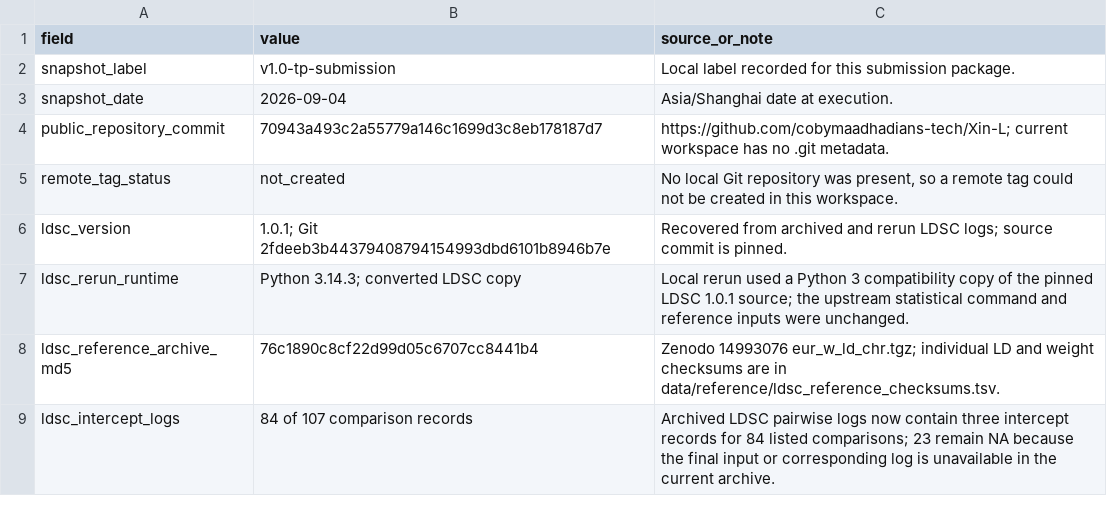
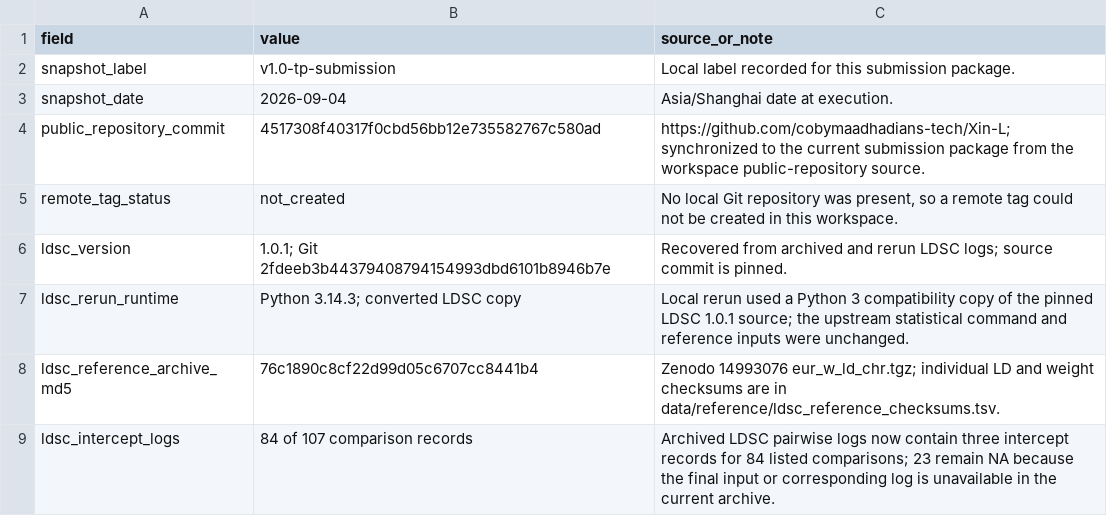
Before and after one commit to cobymaadhadians-tech/Xin-L, a TSV file: environment/submission_snapshot.tsv, drawn as a sheet; only a part is shown.

```diff
--- a/environment/submission_snapshot.tsv
+++ b/environment/submission_snapshot.tsv
@@ -3,3 +3,3 @@ snapshot_label	v1.0-tp-submission	Local label recorded for this submission packa
 snapshot_date	2026-09-04	Asia/Shanghai date at execution.
-public_repository_commit	70943a493c2a55779a146c1699d3c8eb178187d7	https://github.com/cobymaadhadians-tech/Xin-L; current workspace has no .git metadata.
+public_repository_commit	4517308f40317f0cbd56bb12e735582767c580ad	https://github.com/cobymaadhadians-tech/Xin-L; synchronized to the current submission package from the workspace public-repository source.
 remote_tag_status	not_created	No local Git repository was present, so a remote tag could not be created in this workspace.
```
